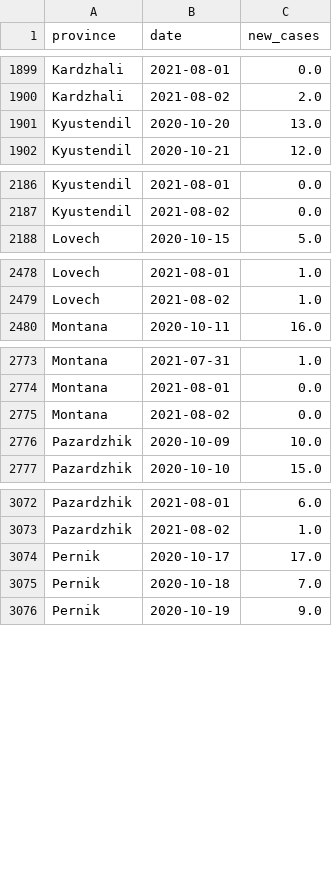
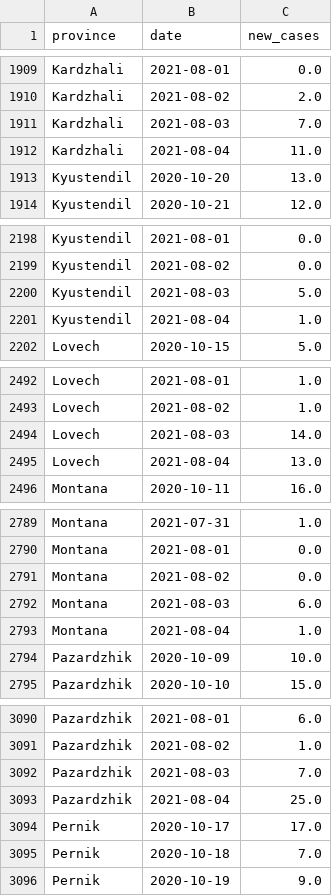
Before and after one commit to svilens/covid-bulgaria, a CSV file: dash_data/r0_provinces_original.csv, drawn as a sheet; only a part is shown, gaps mark what is left out; the diff covers the shown part only.

```diff
--- a/dash_data/r0_provinces_original.csv
+++ b/dash_data/r0_provinces_original.csv
@@ -1900,2 +1910,4 @@ Kardzhali,2021-08-01,0.0
 Kardzhali,2021-08-02,2.0
+Kardzhali,2021-08-03,7.0
+Kardzhali,2021-08-04,11.0
 Kyustendil,2020-10-20,13.0
@@ -2187,2 +2199,4 @@ Kyustendil,2021-08-01,0.0
 Kyustendil,2021-08-02,0.0
+Kyustendil,2021-08-03,5.0
+Kyustendil,2021-08-04,1.0
 Lovech,2020-10-15,5.0
@@ -2479,2 +2493,4 @@ Lovech,2021-08-01,1.0
 Lovech,2021-08-02,1.0
+Lovech,2021-08-03,14.0
+Lovech,2021-08-04,13.0
 Montana,2020-10-11,16.0
@@ -2775,2 +2791,4 @@ Montana,2021-08-01,0.0
 Montana,2021-08-02,0.0
+Montana,2021-08-03,6.0
+Montana,2021-08-04,1.0
 Pazardzhik,2020-10-09,10.0
@@ -3073,2 +3091,4 @@ Pazardzhik,2021-08-01,6.0
 Pazardzhik,2021-08-02,1.0
+Pazardzhik,2021-08-03,7.0
+Pazardzhik,2021-08-04,25.0
 Pernik,2020-10-17,17.0
```
Also changed, not shown: 46 added rows elsewhere in this file, dash_data/r0_bg_r0.csv, dash_data/r0_provinces_r0.csv, 10 other files.
